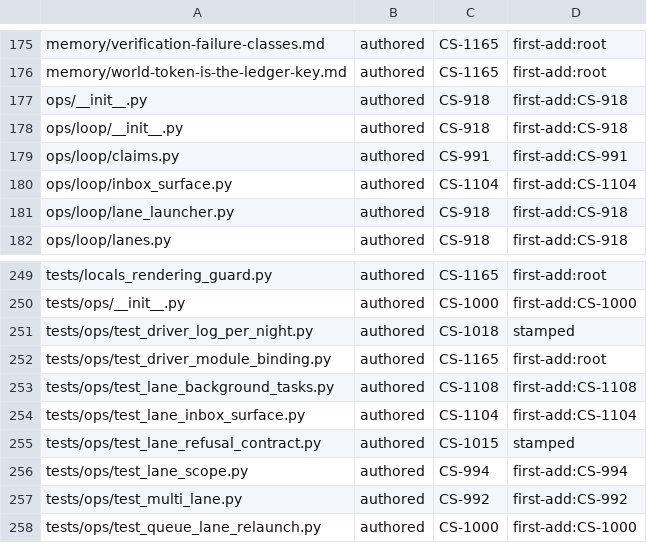
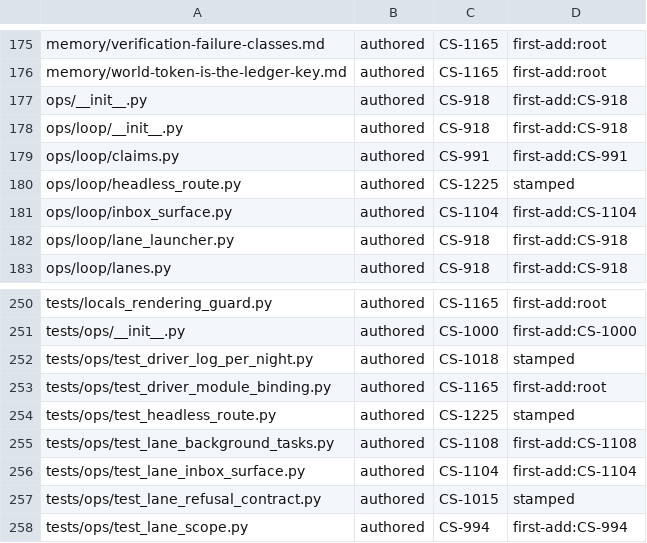
Before and after one commit to Remus3/ClockSpeed, a TSV file: tools/provenance.tsv, drawn as a sheet; only a part is shown, gaps mark what is left out; the shorter side is filled out with more unchanged rows.

Commit message:
CS-1225 - route headless claude spawns through the local proxy
ops/loop/headless_route.py: child_env copies the env with ANTHROPIC_BASE_URL set from CLAUDE_HEADLESS_BASE_URL (user store first), refusing when unset, non-local or the proxy is down; classify_exit maps usage limits to a back-off outcome. Spawn-site wiring held back: it reddens four off-list test modules.

```diff
--- a/tools/provenance.tsv
+++ b/tools/provenance.tsv
@@ -179,2 +179,3 @@ ops/loop/__init__.py	authored	CS-918	first-add:CS-918
 ops/loop/claims.py	authored	CS-991	first-add:CS-991
+ops/loop/headless_route.py	authored	CS-1225	stamped
 ops/loop/inbox_surface.py	authored	CS-1104	first-add:CS-1104
@@ -252,2 +253,3 @@ tests/ops/test_driver_log_per_night.py	authored	CS-1018	stamped
 tests/ops/test_driver_module_binding.py	authored	CS-1165	first-add:root
+tests/ops/test_headless_route.py	authored	CS-1225	stamped
 tests/ops/test_lane_background_tasks.py	authored	CS-1108	first-add:CS-1108
```
Also changed, not shown: 2 other files.
